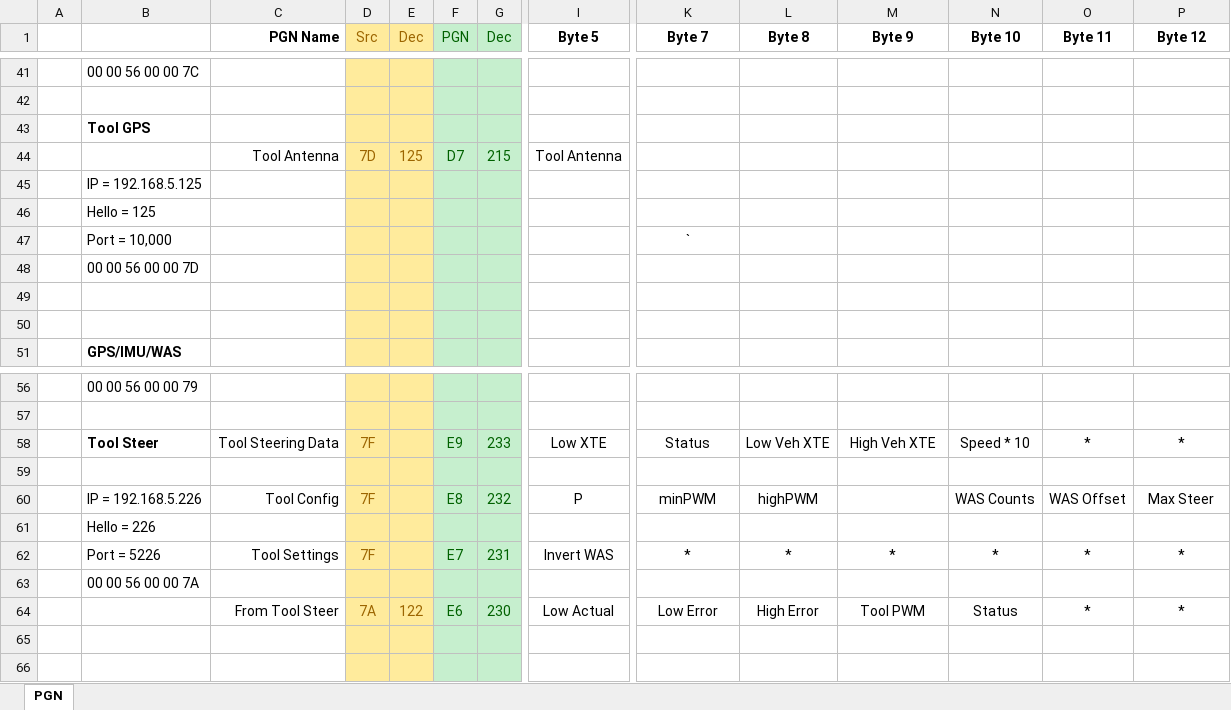
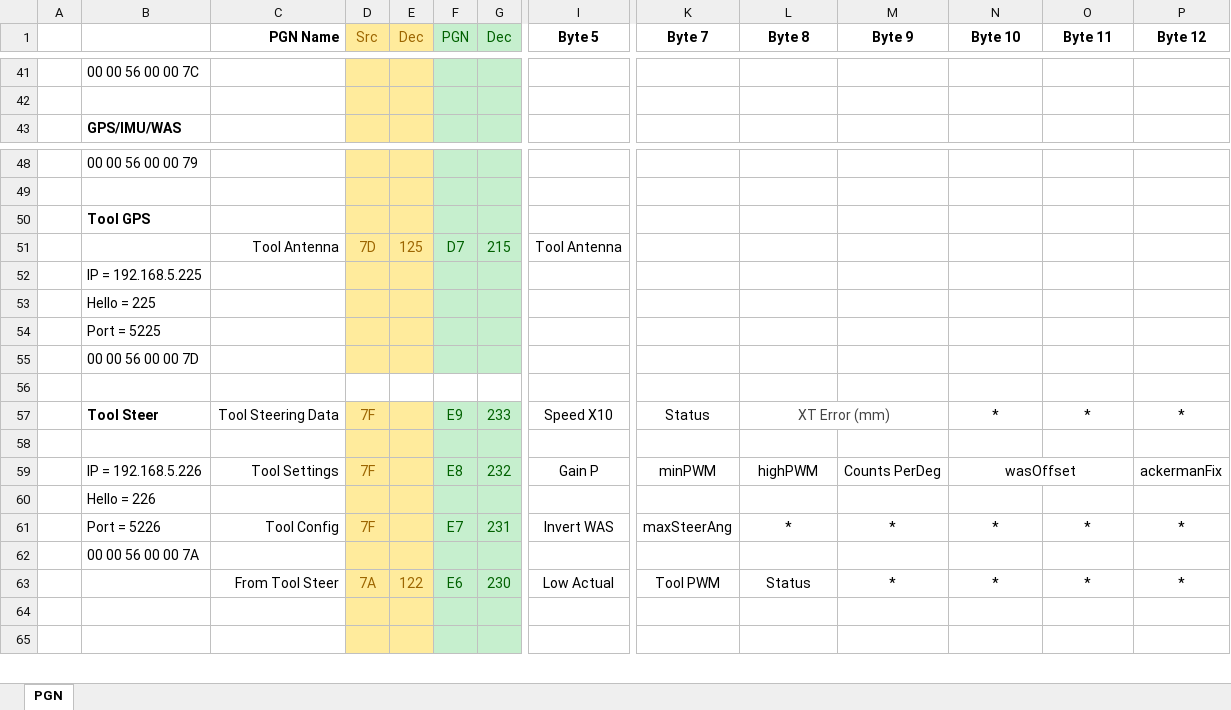
Before and after one commit to farmerbriantee/AOG_Dev, an Excel workbook: SourceCode/AOG/PGN 5.7.xlsx, sheet PGN, drawn as a sheet; only a part is shown, gaps mark what is left out; values as stored, in another font and other column widths than the file's, no borders; removed rows and columns are numbered as before the commit, all else as after; rows hold the shown columns only; the diff names each change by its address in the sheet, - before the commit and + after, or states it on an @@ line.

Commit message:
update pgn xls

```diff
--- a/SourceCode/AOG/PGN 5.7.xlsx (sheet PGN)
+++ b/SourceCode/AOG/PGN 5.7.xlsx (sheet PGN)
-row 45:  | IP = 192.168.5.125
-row 46:  | Hello = 125
-row 47:  | Port = 10,000 |  |  |  |  |  |  | `
-row 49: (empty)
-row 50: (empty)
-row 58:  | Tool Steer | Tool Steering Data | 7F |  | E9 | 233 | Low XTE | Status | Low Veh XTE | High Veh XTE | Speed * 10 | * | *
@@ row 43 moved to row 50: Tool GPS @@
@@ row 44 moved to row 51: Tool Antenna @@
+row 52:  | IP = 192.168.5.225
+row 53:  | Hello = 225
+row 54:  | Port = 5225
@@ row 48 moved to row 55: 00 00 56 00 00 7D @@
-D56:E56 fill: #FFEB9C
+D56:E56 fill: none
-F56:G56 fill: #C6EFCE
+F56:G56 fill: none
+row 57:  | Tool Steer | Tool Steering Data | 7F |  | E9 | 233 | Speed X10 | Status | XT Error (mm) |  | * | * | *
+row 58: (empty)
-C59 (PGN Name): Tool Config
+C59 (PGN Name): Tool Settings
-I59 (Byte 5): P
+I59 (Byte 5): Gain P
-M59 (Byte 9): (empty)
+M59 (Byte 9): Counts PerDeg
-N59 (Byte 10): WAS Counts
+N59 (Byte 10): wasOffset
+N59:O59 merged
-O59 (Byte 11): WAS Offset
+O59 (Byte 11): (empty)
-P59 (Byte 12): Max Steer
+P59 (Byte 12): ackermanFix
-C61 (PGN Name): Tool Settings
+C61 (PGN Name): Tool Config
-K61 (Byte 7): *
+K61 (Byte 7): maxSteerAng
-K63 (Byte 7): Low Error
+K63 (Byte 7): Tool PWM
-L63 (Byte 8): High Error
+L63 (Byte 8): Status
-M63 (Byte 9): Tool PWM
+M63 (Byte 9): *
-N63 (Byte 10): Status
+N63 (Byte 10): *
```
